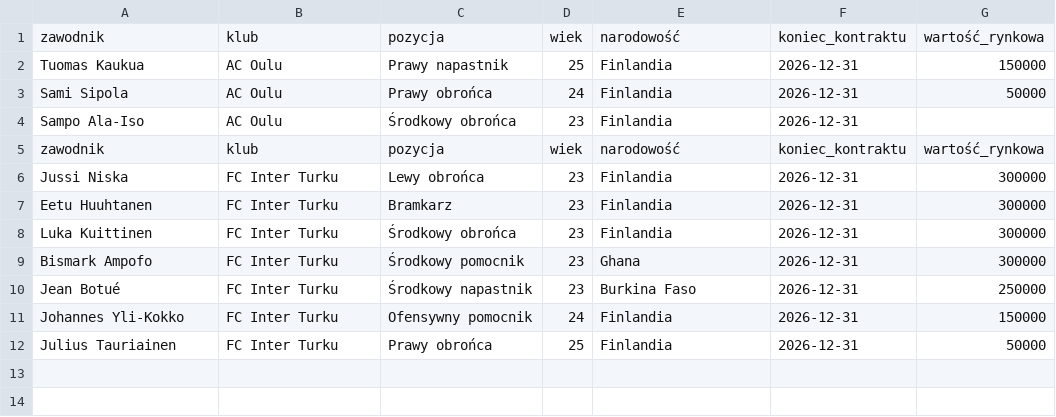
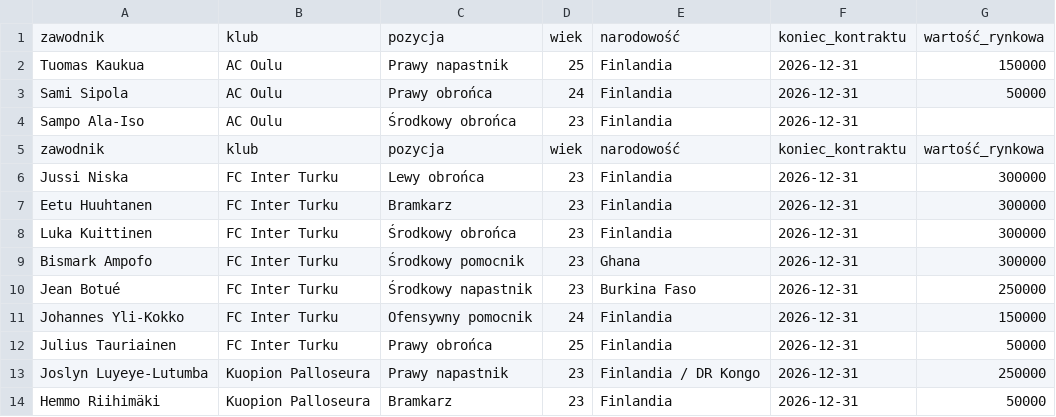
Before and after one commit to kowalczyk350/scouting-finland-veikkausliiga, a CSV file: dane/dane/zawodnicy_23_25.csv, drawn as a sheet.

Commit message:
Update zawodnicy_23_25.csv

```diff
--- a/dane/dane/zawodnicy_23_25.csv
+++ b/dane/dane/zawodnicy_23_25.csv
@@ -12 +12,3 @@ Johannes Yli-Kokko,FC Inter Turku,Ofensywny pomocnik,24,Finlandia,2026-12-31,150
 Julius Tauriainen,FC Inter Turku,Prawy obrońca,25,Finlandia,2026-12-31,50000
+Joslyn Luyeye-Lutumba,Kuopion Palloseura,Prawy napastnik,23,Finlandia / DR Kongo,2026-12-31,250000
+Hemmo Riihimäki,Kuopion Palloseura,Bramkarz,23,Finlandia,2026-12-31,50000
```
